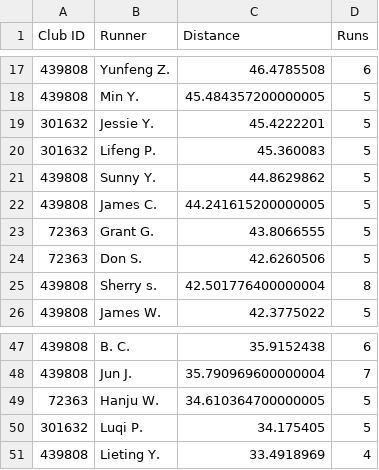
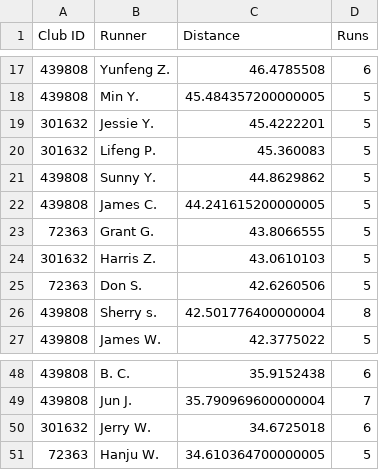
Before and after one commit to mocaspike150/lab, a CSV file: data/leaderboard/week20/top50.csv, drawn as a sheet; only a part is shown, gaps mark what is left out; removed rows and columns are numbered as before the commit, all else as after; the diff names each change by its address in the sheet, - before the commit and + after, or states it on an @@ line.

Commit message:
update leaderboard top50 by Makefile

```diff
--- a/data/leaderboard/week20/top50.csv
+++ b/data/leaderboard/week20/top50.csv
+row 24: 301632 | Harris Z. | 43.0610103 | 5
+row 50: 301632 | Jerry W. | 34.6725018 | 6
-row 50: 301632 | Luqi P. | 34.175405 | 5
-row 51: 439808 | Lieting Y. | 33.4918969 | 4
```
Also changed, not shown: 2 other files.
